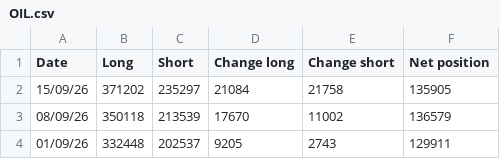
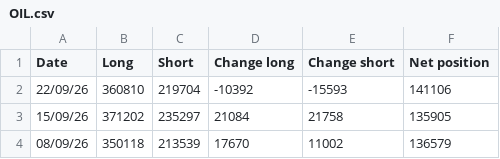
Before and after one commit to Wohou/Rapport_COT, a CSV file: csv/OIL.csv, drawn as a sheet; only a part is shown; the shorter side is filled out with more unchanged rows.

```diff
--- a/csv/OIL.csv
+++ b/csv/OIL.csv
@@ -1,2 +1,3 @@
 Date,Long,Short,Change long,Change short,Net position
+22/09/26,360810,219704,-10392,-15593,141106,
 15/09/26,371202,235297,21084,21758,135905,
```
Also changed, not shown: csv/AUD.csv, csv/CAD.csv, 18 other files.
